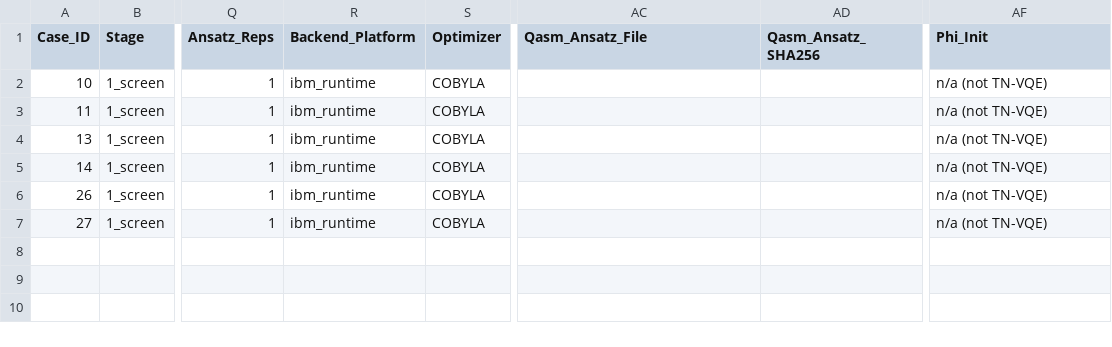
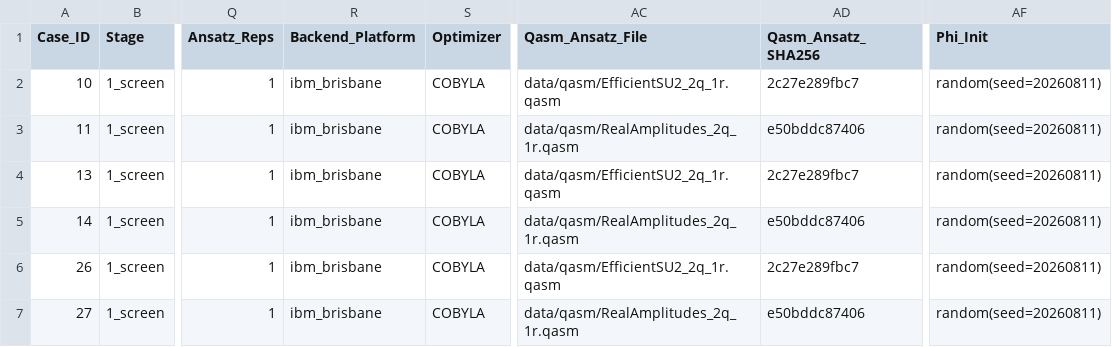
Before and after one commit to MQSdk/qpubench, a CSV file: data/benchmarks/ibm_tn-vqe_qesem/batch1_open_plan.csv, drawn as a sheet; only a part is shown, gaps mark what is left out; the diff names each change by its address in the sheet, - before the commit and + after, or states it on an @@ line.

```diff
--- a/data/benchmarks/ibm_tn-vqe_qesem/batch1_open_plan.csv
+++ b/data/benchmarks/ibm_tn-vqe_qesem/batch1_open_plan.csv
-R2:R7 (Backend_Platform): ibm_runtime
+R2:R7 (Backend_Platform): ibm_brisbane
-AC2 (Qasm_Ansatz_File): (empty)
+AC2 (Qasm_Ansatz_File): data/qasm/EfficientSU2_2q_1r.qasm
-AD2 (Qasm_Ansatz_SHA256): (empty)
+AD2 (Qasm_Ansatz_SHA256): 2c27e289fbc7
-AF2:AF7 (Phi_Init): n/a (not TN-VQE)
+AF2:AF7 (Phi_Init): random(seed=20260811)
-AC3 (Qasm_Ansatz_File): (empty)
+AC3 (Qasm_Ansatz_File): data/qasm/RealAmplitudes_2q_1r.qasm
-AD3 (Qasm_Ansatz_SHA256): (empty)
+AD3 (Qasm_Ansatz_SHA256): e50bddc87406
-AC4 (Qasm_Ansatz_File): (empty)
+AC4 (Qasm_Ansatz_File): data/qasm/EfficientSU2_2q_1r.qasm
-AD4 (Qasm_Ansatz_SHA256): (empty)
+AD4 (Qasm_Ansatz_SHA256): 2c27e289fbc7
-AC5 (Qasm_Ansatz_File): (empty)
+AC5 (Qasm_Ansatz_File): data/qasm/RealAmplitudes_2q_1r.qasm
-AD5 (Qasm_Ansatz_SHA256): (empty)
+AD5 (Qasm_Ansatz_SHA256): e50bddc87406
-AC6 (Qasm_Ansatz_File): (empty)
+AC6 (Qasm_Ansatz_File): data/qasm/EfficientSU2_2q_1r.qasm
-AD6 (Qasm_Ansatz_SHA256): (empty)
+AD6 (Qasm_Ansatz_SHA256): 2c27e289fbc7
-AC7 (Qasm_Ansatz_File): (empty)
+AC7 (Qasm_Ansatz_File): data/qasm/RealAmplitudes_2q_1r.qasm
-AD7 (Qasm_Ansatz_SHA256): (empty)
+AD7 (Qasm_Ansatz_SHA256): e50bddc87406
```
Also changed, not shown: data/benchmarks/ibm_tn-vqe_qesem/batch0_classical_only.csv, data/benchmarks/ibm_tn-vqe_qesem/batch3_premium_plan.csv, 20 other files.
